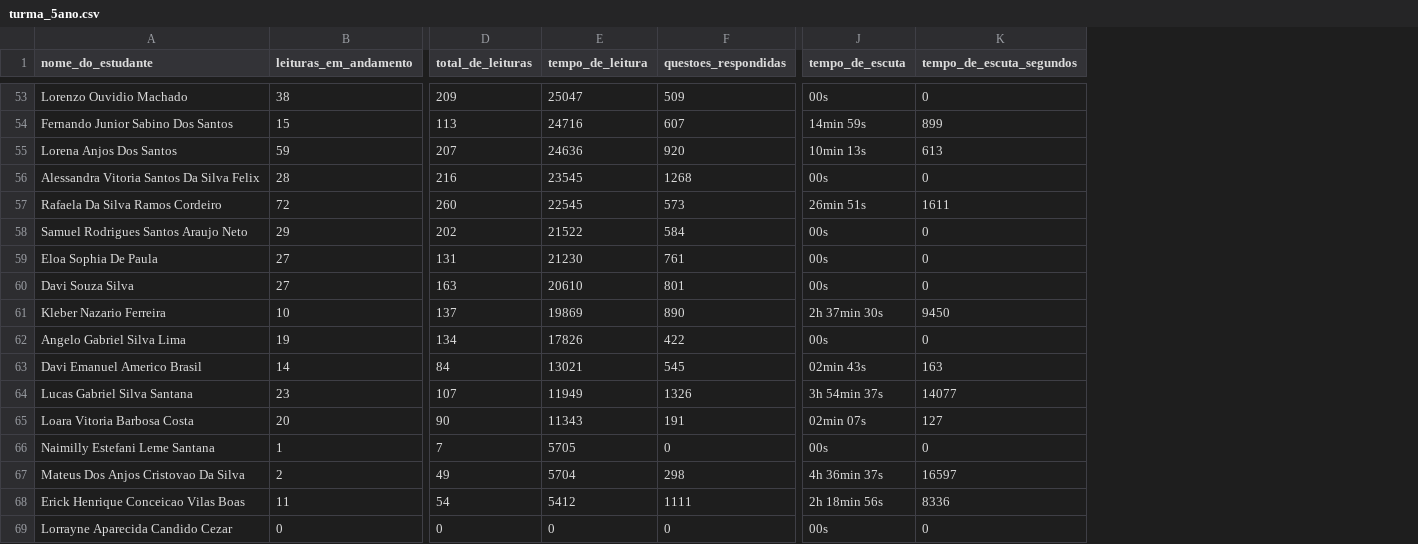
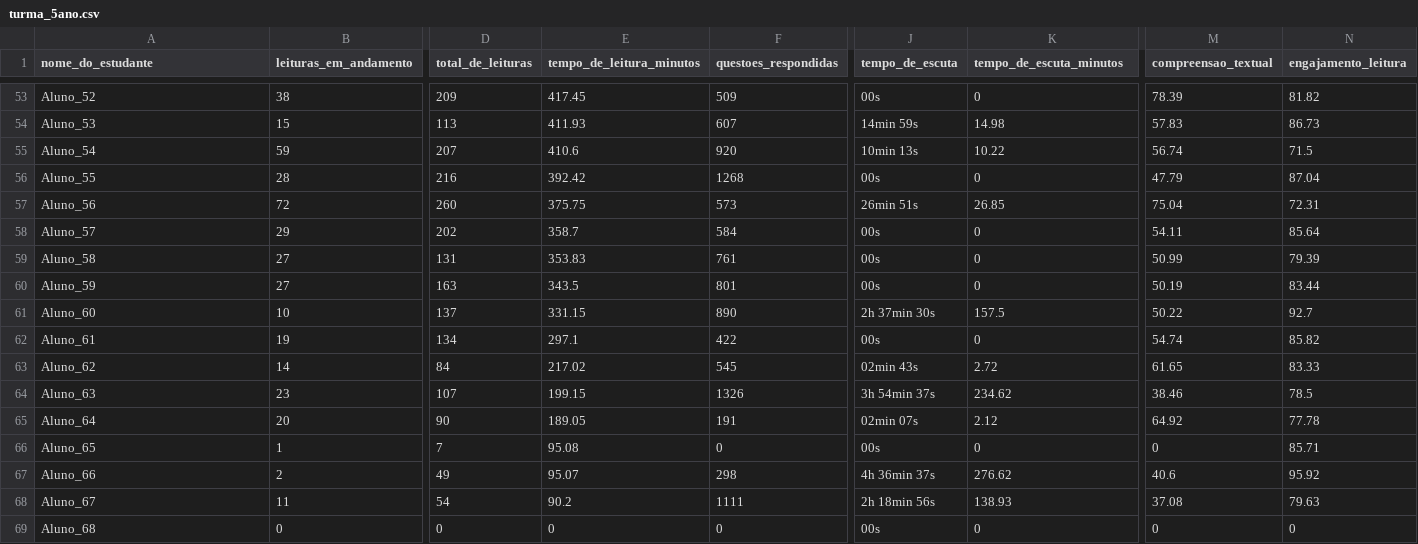
Before and after one commit to LAZaffalon/Projeto_Integrador_IV, a CSV file: dataset_clear/turma_5ano.csv, drawn as a sheet; only a part is shown, gaps mark what is left out; removed rows and columns are numbered as before the commit, all else as after; the diff covers the shown part only; the diff names each change by its address in the sheet, - before the commit and + after, or states it on an @@ line.

```diff
--- a/dataset_clear/turma_5ano.csv
+++ b/dataset_clear/turma_5ano.csv
-column E (tempo_de_leitura), rows 53-69: 25047 | 24716 | 24636 | 23545 | 22545 | 21522 | 21230 | 20610 | 19869 | 17826 | 13021 | 11949 | 11343 | 5705 | 5704 | 5412 | 0
+column E (tempo_de_leitura_minutos), rows 53-69: 417.45 | 411.93 | 410.6 | 392.42 | 375.75 | 358.7 | 353.83 | 343.5 | 331.15 | 297.1 | 217.02 | 199.15 | 189.05 | 95.08 | 95.07 | 90.2 | 0
+column M (compreensao_textual), rows 53-69: 78.39 | 57.83 | 56.74 | 47.79 | 75.04 | 54.11 | 50.99 | 50.19 | 50.22 | 54.74 | 61.65 | 38.46 | 64.92 | 0 | 40.6 | 37.08 | 0
+column N (engajamento_leitura), rows 53-69: 81.82 | 86.73 | 71.5 | 87.04 | 72.31 | 85.64 | 79.39 | 83.44 | 92.7 | 85.82 | 83.33 | 78.5 | 77.78 | 85.71 | 95.92 | 79.63 | 0
-K1: tempo_de_escuta_segundos
+K1: tempo_de_escuta_minutos
-A53 (nome_do_estudante): Lorenzo Ouvidio Machado
+A53 (nome_do_estudante): Aluno_52
-A54 (nome_do_estudante): Fernando Junior Sabino Dos Santos
+A54 (nome_do_estudante): Aluno_53
-K54 (tempo_de_escuta_minutos): 899
+K54 (tempo_de_escuta_minutos): 14.98
-A55 (nome_do_estudante): Lorena Anjos Dos Santos
+A55 (nome_do_estudante): Aluno_54
-K55 (tempo_de_escuta_minutos): 613
+K55 (tempo_de_escuta_minutos): 10.22
-A56 (nome_do_estudante): Alessandra Vitoria Santos Da Silva Felix
+A56 (nome_do_estudante): Aluno_55
-A57 (nome_do_estudante): Rafaela Da Silva Ramos Cordeiro
+A57 (nome_do_estudante): Aluno_56
-K57 (tempo_de_escuta_minutos): 1611
+K57 (tempo_de_escuta_minutos): 26.85
-A58 (nome_do_estudante): Samuel Rodrigues Santos Araujo Neto
+A58 (nome_do_estudante): Aluno_57
-A59 (nome_do_estudante): Eloa Sophia De Paula
+A59 (nome_do_estudante): Aluno_58
-A60 (nome_do_estudante): Davi Souza Silva
+A60 (nome_do_estudante): Aluno_59
-A61 (nome_do_estudante): Kleber Nazario Ferreira
+A61 (nome_do_estudante): Aluno_60
-K61 (tempo_de_escuta_minutos): 9450
+K61 (tempo_de_escuta_minutos): 157.5
-A62 (nome_do_estudante): Angelo Gabriel Silva Lima
+A62 (nome_do_estudante): Aluno_61
-A63 (nome_do_estudante): Davi Emanuel Americo Brasil
+A63 (nome_do_estudante): Aluno_62
-K63 (tempo_de_escuta_minutos): 163
+K63 (tempo_de_escuta_minutos): 2.72
-A64 (nome_do_estudante): Lucas Gabriel Silva Santana
+A64 (nome_do_estudante): Aluno_63
-K64 (tempo_de_escuta_minutos): 14077
+K64 (tempo_de_escuta_minutos): 234.62
-A65 (nome_do_estudante): Loara Vitoria Barbosa Costa
+A65 (nome_do_estudante): Aluno_64
-K65 (tempo_de_escuta_minutos): 127
+K65 (tempo_de_escuta_minutos): 2.12
-A66 (nome_do_estudante): Naimilly Estefani Leme Santana
+A66 (nome_do_estudante): Aluno_65
-A67 (nome_do_estudante): Mateus Dos Anjos Cristovao Da Silva
+A67 (nome_do_estudante): Aluno_66
-K67 (tempo_de_escuta_minutos): 16597
+K67 (tempo_de_escuta_minutos): 276.62
-A68 (nome_do_estudante): Erick Henrique Conceicao Vilas Boas
+A68 (nome_do_estudante): Aluno_67
-K68 (tempo_de_escuta_minutos): 8336
+K68 (tempo_de_escuta_minutos): 138.93
-A69 (nome_do_estudante): Lorrayne Aparecida Candido Cezar
+A69 (nome_do_estudante): Aluno_68
```
Also changed, not shown: 60 edited cells elsewhere in this file, dataset_clear/turma_2ano.csv.
